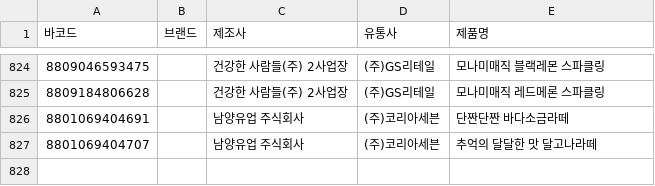
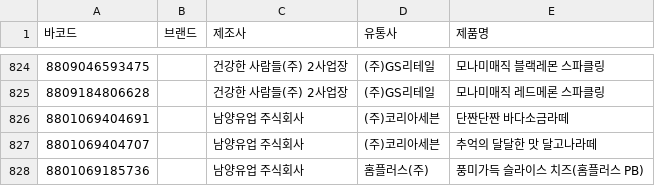
Before and after one commit to NullFull/isnamyang, a CSV file: backend/data/products.csv, drawn as a sheet; only a part is shown, gaps mark what is left out; the diff names each change by its address in the sheet, - before the commit and + after, or states it on an @@ line.

Commit message:
Update products.csv

```diff
--- a/backend/data/products.csv
+++ b/backend/data/products.csv
+row 828: 8801069185736 |  | 남양유업 주식회사 | 홈플러스(주) | 풍미가득 슬라이스 치즈(홈플러스 PB)
```
